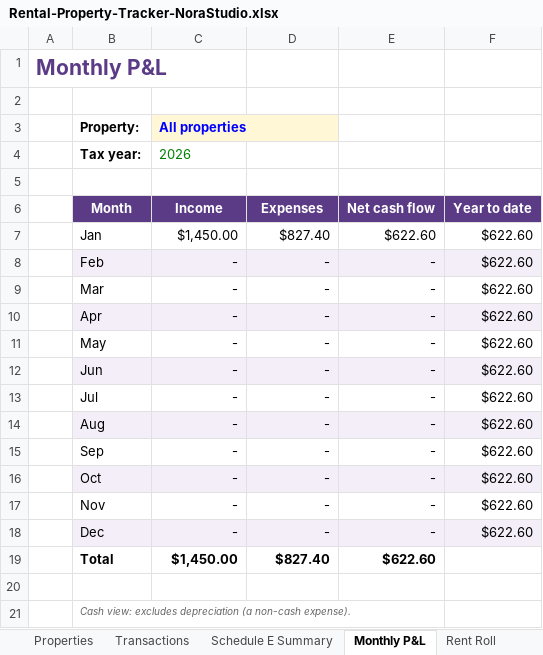
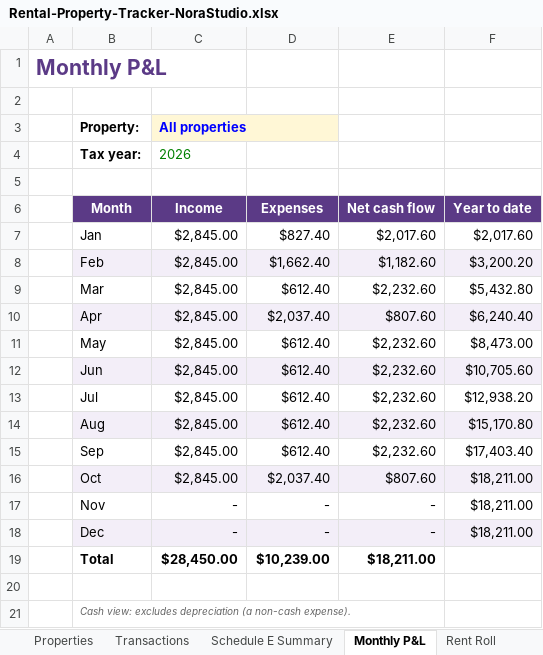
Before and after one commit to norastudiohq/norastudiohq.github.io, an Excel workbook: dl/QkFNAj8Wx9bU9aQs/Rental-Property-Tracker-NoraStudio.xlsx, sheet Monthly P&L, drawn as a sheet; values as stored, in another font and other column widths than the file's, no borders; charts and pictures not drawn; the diff names each change by its address in the sheet, - before the commit and + after, or states it on an @@ line.

```diff
--- a/dl/QkFNAj8Wx9bU9aQs/Rental-Property-Tracker-NoraStudio.xlsx (sheet Monthly P&L)
+++ b/dl/QkFNAj8Wx9bU9aQs/Rental-Property-Tracker-NoraStudio.xlsx (sheet Monthly P&L)
-C7 (Income): $1,450.00
+C7 (Income): $2,845.00
-E7 (Net cash flow): $622.60
+E7 (Net cash flow): $2,017.60
-F7 (Year to date): $622.60
+F7 (Year to date): $2,017.60
-C8:C16 (Income): -
+C8:C16 (Income): $2,845.00
-D8 (Expenses): -
+D8 (Expenses): $1,662.40
-E8 (Net cash flow): -
+E8 (Net cash flow): $1,182.60
-F8 (Year to date): $622.60
+F8 (Year to date): $3,200.20
-D9 (Expenses): -
+D9 (Expenses): $612.40
-E9 (Net cash flow): -
+E9 (Net cash flow): $2,232.60
-F9 (Year to date): $622.60
+F9 (Year to date): $5,432.80
-D10 (Expenses): -
+D10 (Expenses): $2,037.40
-E10 (Net cash flow): -
+E10 (Net cash flow): $807.60
-F10 (Year to date): $622.60
+F10 (Year to date): $6,240.40
-D11:D15 (Expenses): -
+D11:D15 (Expenses): $612.40
-E11:E15 (Net cash flow): -
+E11:E15 (Net cash flow): $2,232.60
-F11 (Year to date): $622.60
+F11 (Year to date): $8,473.00
-F12 (Year to date): $622.60
+F12 (Year to date): $10,705.60
-F13 (Year to date): $622.60
+F13 (Year to date): $12,938.20
-F14 (Year to date): $622.60
+F14 (Year to date): $15,170.80
-F15 (Year to date): $622.60
+F15 (Year to date): $17,403.40
-D16 (Expenses): -
+D16 (Expenses): $2,037.40
-E16 (Net cash flow): -
+E16 (Net cash flow): $807.60
-F16:F18 (Year to date): $622.60
+F16:F18 (Year to date): $18,211.00
-C19 (Income): $1,450.00
+C19 (Income): $28,450.00
-D19 (Expenses): $827.40
+D19 (Expenses): $10,239.00
-E19 (Net cash flow): $622.60
+E19 (Net cash flow): $18,211.00
```
Also changed, not shown: sheet Transactions, sheet Dashboard, sheet Rent Roll, sheet Schedule E Summary, sheet Start Here, formulas that keep their value, charts or pictures, 2 other files.
